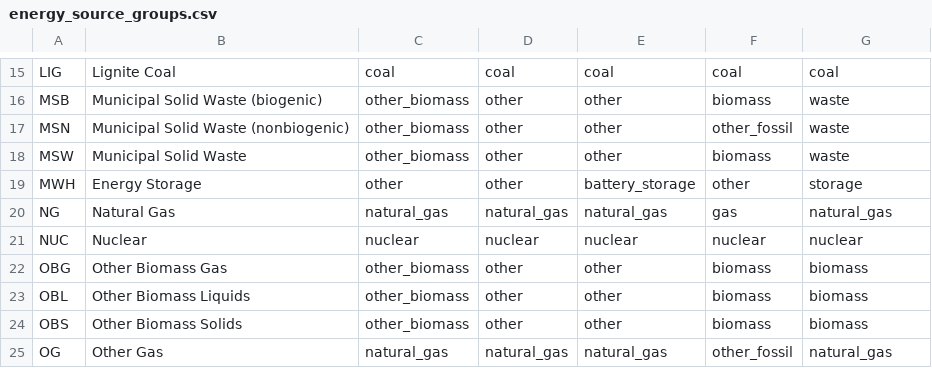
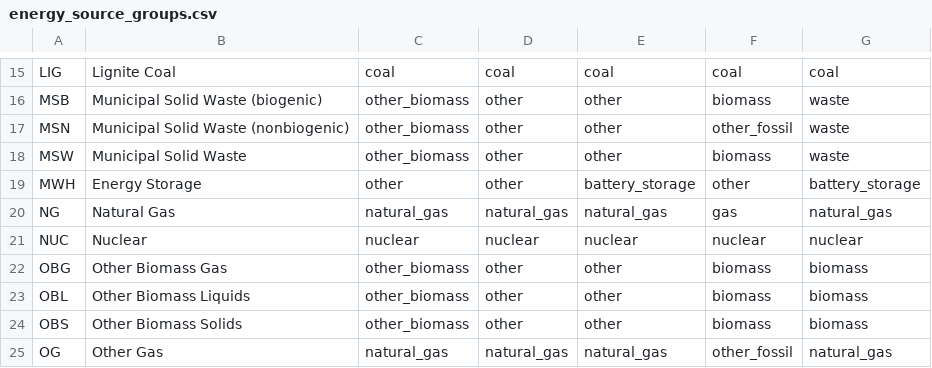
Before and after one commit to singularity-energy/open-grid-emissions, a CSV file: src/oge/reference_tables/energy_source_groups.csv, drawn as a sheet; only a part is shown, gaps mark what is left out.

```diff
--- a/src/oge/reference_tables/energy_source_groups.csv
+++ b/src/oge/reference_tables/energy_source_groups.csv
@@ -18,3 +18,3 @@ MSN,Municipal Solid Waste (nonbiogenic),other_biomass,other,other,other_fossil,w
 MSW,Municipal Solid Waste,other_biomass,other,other,biomass,waste
-MWH,Energy Storage,other,other,battery_storage,other,storage
+MWH,Energy Storage,other,other,battery_storage,other,battery_storage
 NG,Natural Gas,natural_gas,natural_gas,natural_gas,gas,natural_gas
```
Also changed, not shown: 14 other files.
